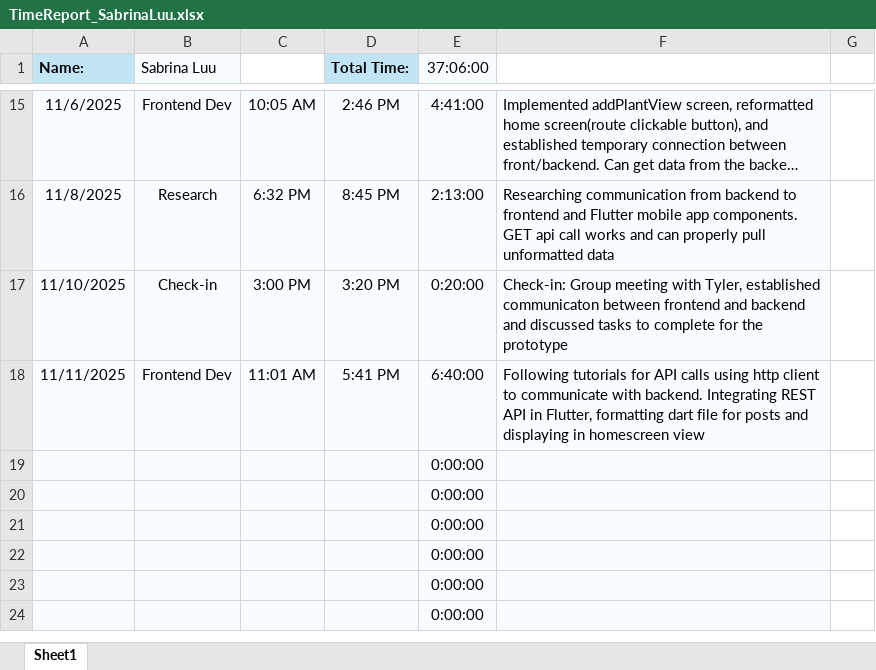
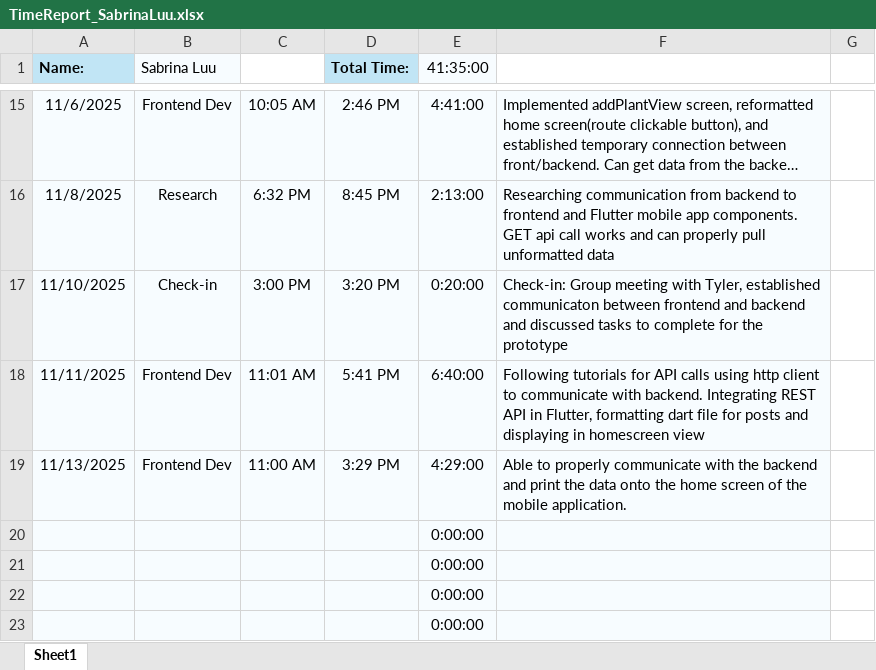
Before and after one commit to aboler/plant-partner, an Excel workbook: Documentation/TimeSheets/TimeReport_SabrinaLuu.xlsx, sheet Sheet1, drawn as a sheet; only a part is shown, gaps mark what is left out; the shorter side is filled out with more unchanged rows; long unchanged cells end in …; values as stored, in another font and other column widths than the file's, no borders; removed rows and columns are numbered as before the commit, all else as after; the diff names each change by its address in the sheet, - before the commit and + after, or states it on an @@ line.

Commit message:
Updated start/end time, able to display data from backend onto homescreen, currently unformatted

```diff
--- a/Documentation/TimeSheets/TimeReport_SabrinaLuu.xlsx (sheet Sheet1)
+++ b/Documentation/TimeSheets/TimeReport_SabrinaLuu.xlsx (sheet Sheet1)
-E1: 37:06:00
+E1: 41:35:00
-row 19:  |  |  |  | 0:00:00
+row 19: 11/13/2025 | Frontend Dev | 11:00 AM | 3:29 PM | 4:29:00 | Able to properly communicate with the backend and print the data onto the home screen of the mobile application.
```
Also changed, not shown: 4 other files.
